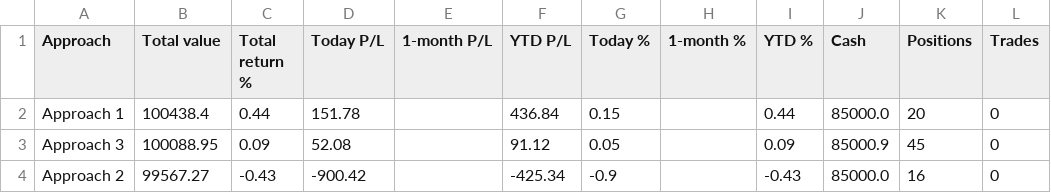
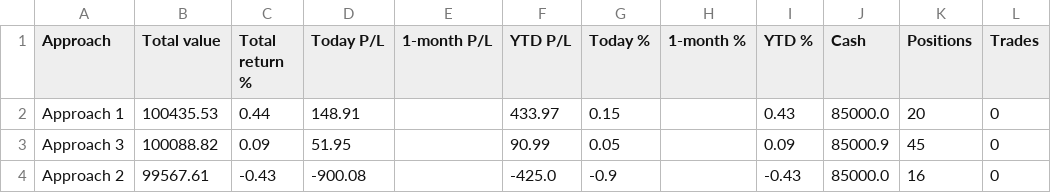
Before and after one commit to parthmalkan/Paper-Trade-US-stock, a CSV file: paper_summary.csv, drawn as a sheet.

Commit message:
Paper run 2026-10-28 21:15 UTC

```diff
--- a/paper_summary.csv
+++ b/paper_summary.csv
@@ -1,4 +1,4 @@
 Approach,Total value,Total return %,Today P/L,1-month P/L,YTD P/L,Today %,1-month %,YTD %,Cash,Positions,Trades
-Approach 1,100438.4,0.44,151.78,,436.84,0.15,,0.44,85000.0,20,0
-Approach 3,100088.95,0.09,52.08,,91.12,0.05,,0.09,85000.9,45,0
-Approach 2,99567.27,-0.43,-900.42,,-425.34,-0.9,,-0.43,85000.0,16,0
+Approach 1,100435.53,0.44,148.91,,433.97,0.15,,0.43,85000.0,20,0
+Approach 3,100088.82,0.09,51.95,,90.99,0.05,,0.09,85000.9,45,0
+Approach 2,99567.61,-0.43,-900.08,,-425.0,-0.9,,-0.43,85000.0,16,0
```
Also changed, not shown: 3 other files.
